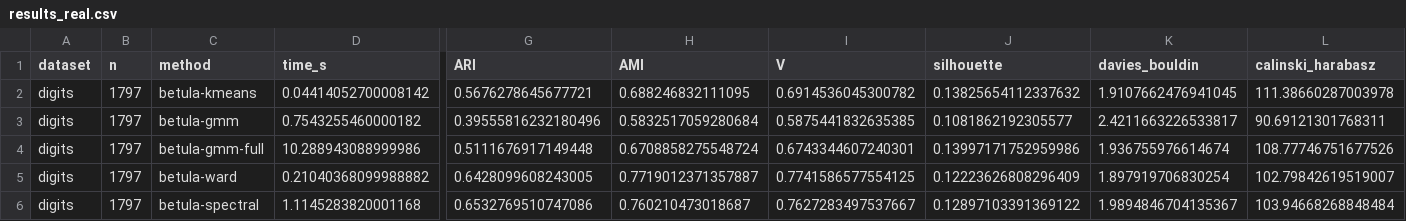
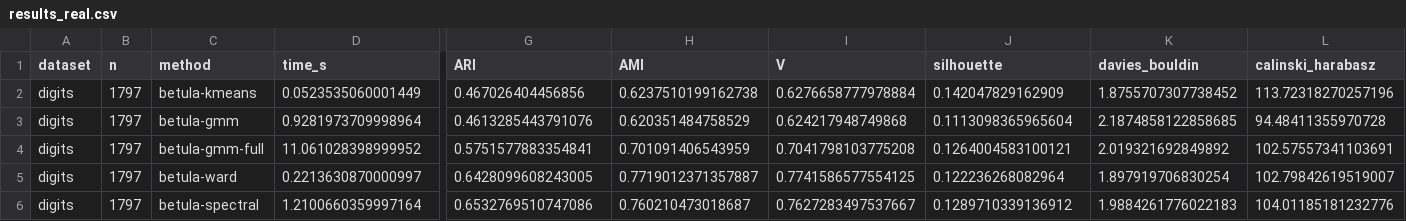
Before and after one commit to ilgrad/betula-cluster, a CSV file: bench/results_real.csv, drawn as a sheet; only a part is shown, gaps mark what is left out; the diff covers the shown part only; the diff names each change by its address in the sheet, - before the commit and + after, or states it on an @@ line.

Commit message:
bench: take the quality tables over three seeds and publish their median
Clustering quality is seed-dependent and EM is non-convex, so a single run is not
a result. `comprehensive.py` now threads `--seed` through every betula call and
tags its output, and `median_of_seeds.py` reduces the per-seed runs to the
published `results_*.csv` element-wise. The median rather than the mean: one
restart in a bad local optimum should not drag the published number, and with an
odd number of seeds the median is an observed run rather than a synthetic point
between runs. A `results_*_spread.csv` records min/median/max beside each table
so a reader can see which rows are stable, and `results_seeds.json` records which
seeds produced them.

The per-seed intermediates are gitignored -- regenerate them with
`--seed S --tag _sS` to audit the reduction.

All tables re-measured on the current build. The scaling, memory, real-scale and
sparse tables stay at one run each on an idle machine: they are ratio claims, and
the 10M-row memory sweep is not worth three passes.

```diff
--- a/bench/results_real.csv
+++ b/bench/results_real.csv
-D2 (time_s): 0.04414052700008142
+D2 (time_s): 0.0523535060001449
-G2 (ARI): 0.5676278645677721
+G2 (ARI): 0.467026404456856
-H2 (AMI): 0.688246832111095
+H2 (AMI): 0.6237510199162738
-I2 (V): 0.6914536045300782
+I2 (V): 0.6276658777978884
-J2 (silhouette): 0.13825654112337632
+J2 (silhouette): 0.142047829162909
-K2 (davies_bouldin): 1.9107662476941045
+K2 (davies_bouldin): 1.8755707307738452
-L2 (calinski_harabasz): 111.38660287003978
+L2 (calinski_harabasz): 113.72318270257196
-D3 (time_s): 0.7543255460000182
+D3 (time_s): 0.9281973709998964
-G3 (ARI): 0.39555816232180496
+G3 (ARI): 0.4613285443791076
-H3 (AMI): 0.5832517059280684
+H3 (AMI): 0.620351484758529
-I3 (V): 0.5875441832635385
+I3 (V): 0.624217948749868
-J3 (silhouette): 0.1081862192305577
+J3 (silhouette): 0.1113098365965604
-K3 (davies_bouldin): 2.4211663226533817
+K3 (davies_bouldin): 2.1874858122858685
-L3 (calinski_harabasz): 90.69121301768311
+L3 (calinski_harabasz): 94.48411355970728
-D4 (time_s): 10.288943088999986
+D4 (time_s): 11.061028398999952
-G4 (ARI): 0.5111676917149448
+G4 (ARI): 0.5751577883354841
-H4 (AMI): 0.6708858275548724
+H4 (AMI): 0.701091406543959
-I4 (V): 0.6743344607240301
+I4 (V): 0.7041798103775208
-J4 (silhouette): 0.13997171752959986
+J4 (silhouette): 0.1264004583100121
-K4 (davies_bouldin): 1.936755976614674
+K4 (davies_bouldin): 2.019321692849892
-L4 (calinski_harabasz): 108.77746751677526
+L4 (calinski_harabasz): 102.57557341103691
-D5 (time_s): 0.21040368099988882
+D5 (time_s): 0.2213630870000997
-J5 (silhouette): 0.12223626808296409
+J5 (silhouette): 0.122236268082964
-D6 (time_s): 1.1145283820001168
+D6 (time_s): 1.2100660359997164
-J6 (silhouette): 0.12897103391369122
+J6 (silhouette): 0.1289710339136912
-K6 (davies_bouldin): 1.9894846704135367
+K6 (davies_bouldin): 1.9884261776022183
-L6 (calinski_harabasz): 103.94668268848484
+L6 (calinski_harabasz): 104.01185181232776
```
Also changed, not shown: 1 added row, 1 removed row and 149 edited cells elsewhere in this file, bench/results_quality.csv, bench/results_real_hires.csv, 17 other files.
